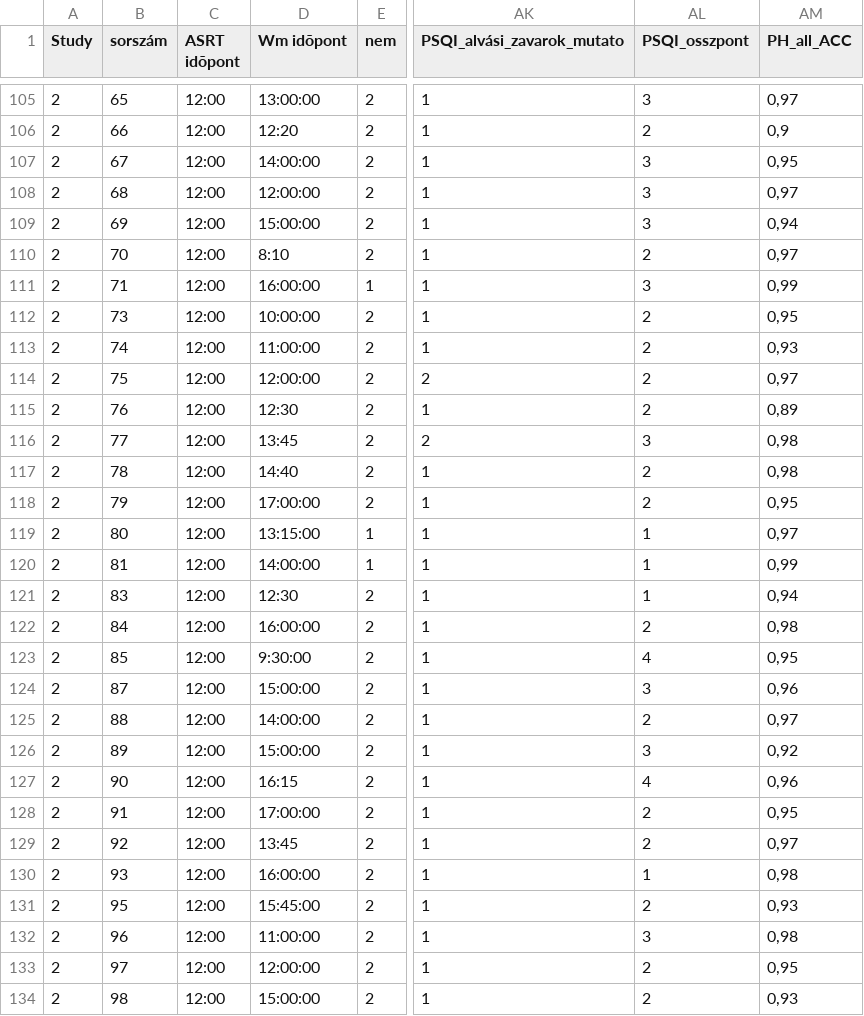
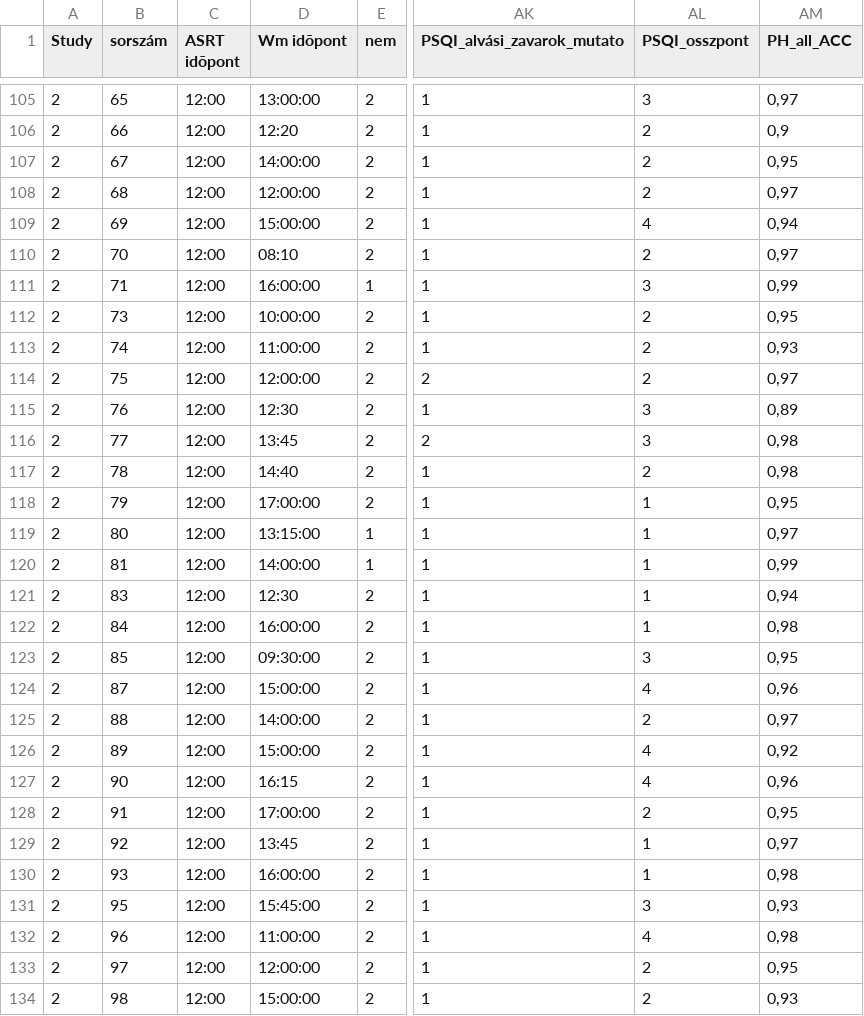
Before and after one commit to nthun/performance_sleep_quality, a CSV file: data/PSQI_data_SES_MEQ.csv, drawn as a sheet; only a part is shown, gaps mark what is left out; the diff covers the shown part only; the diff names each change by its address in the sheet, - before the commit and + after, or states it on an @@ line.

Commit message:
Updated via the Open Science Framework

```diff
--- a/data/PSQI_data_SES_MEQ.csv
+++ b/data/PSQI_data_SES_MEQ.csv
-AL107:AL108 (PSQI_osszpont): 3
+AL107:AL108 (PSQI_osszpont): 2
-AL109 (PSQI_osszpont): 3
+AL109 (PSQI_osszpont): 4
-D110 (Wm idõpont): 8:10
+D110 (Wm idõpont): 08:10
-AL115 (PSQI_osszpont): 2
+AL115 (PSQI_osszpont): 3
-AL118 (PSQI_osszpont): 2
+AL118 (PSQI_osszpont): 1
-AL122 (PSQI_osszpont): 2
+AL122 (PSQI_osszpont): 1
-D123 (Wm idõpont): 9:30:00
+D123 (Wm idõpont): 09:30:00
-AL123 (PSQI_osszpont): 4
+AL123 (PSQI_osszpont): 3
-AL124 (PSQI_osszpont): 3
+AL124 (PSQI_osszpont): 4
-AL126 (PSQI_osszpont): 3
+AL126 (PSQI_osszpont): 4
-AL129 (PSQI_osszpont): 2
+AL129 (PSQI_osszpont): 1
-AL131 (PSQI_osszpont): 2
+AL131 (PSQI_osszpont): 3
-AL132 (PSQI_osszpont): 3
+AL132 (PSQI_osszpont): 4
```
Also changed, not shown: 59 edited cells elsewhere in this file.
